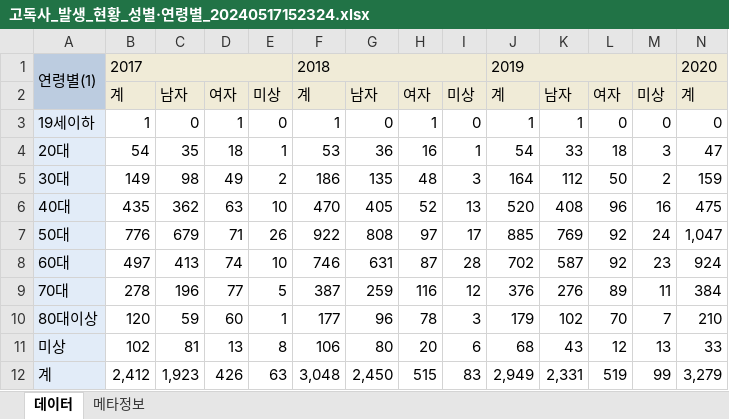
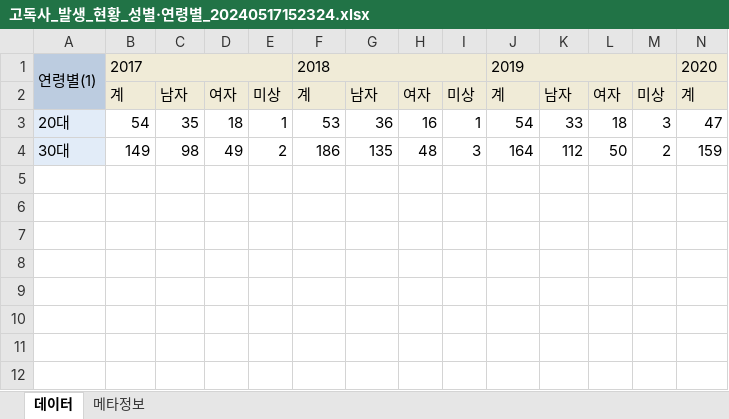
Before and after one commit to Indongspace/final_project_ML, an Excel workbook: data/for_ML/고독사_발생_현황_성별·연령별_20240517152324.xlsx, sheet 데이터, drawn as a sheet; only a part is shown; values as stored, in another font and other column widths than the file's, no borders; rows hold the shown columns only; the diff names each change by its address in the sheet, - before the commit and + after, or states it on an @@ line.

```diff
--- a/data/for_ML/고독사_발생_현황_성별·연령별_20240517152324.xlsx (sheet 데이터)
+++ b/data/for_ML/고독사_발생_현황_성별·연령별_20240517152324.xlsx (sheet 데이터)
-row 3: 19세이하 | 1 | 0 | 1 | 0 | 1 | 0 | 1 | 0 | 1 | 1 | 0 | 0 | 0
-row 6: 40대 | 435 | 362 | 63 | 10 | 470 | 405 | 52 | 13 | 520 | 408 | 96 | 16 | 475
-row 7: 50대 | 776 | 679 | 71 | 26 | 922 | 808 | 97 | 17 | 885 | 769 | 92 | 24 | 1,047
-row 8: 60대 | 497 | 413 | 74 | 10 | 746 | 631 | 87 | 28 | 702 | 587 | 92 | 23 | 924
-row 9: 70대 | 278 | 196 | 77 | 5 | 387 | 259 | 116 | 12 | 376 | 276 | 89 | 11 | 384
-row 10: 80대이상 | 120 | 59 | 60 | 1 | 177 | 96 | 78 | 3 | 179 | 102 | 70 | 7 | 210
-row 11: 미상 | 102 | 81 | 13 | 8 | 106 | 80 | 20 | 6 | 68 | 43 | 12 | 13 | 33
-row 12: 계 | 2,412 | 1,923 | 426 | 63 | 3,048 | 2,450 | 515 | 83 | 2,949 | 2,331 | 519 | 99 | 3,279
```
Also changed, not shown: data/for_ML/소득원천별_연간소득_20240517151940.xlsx, 9 other files.
